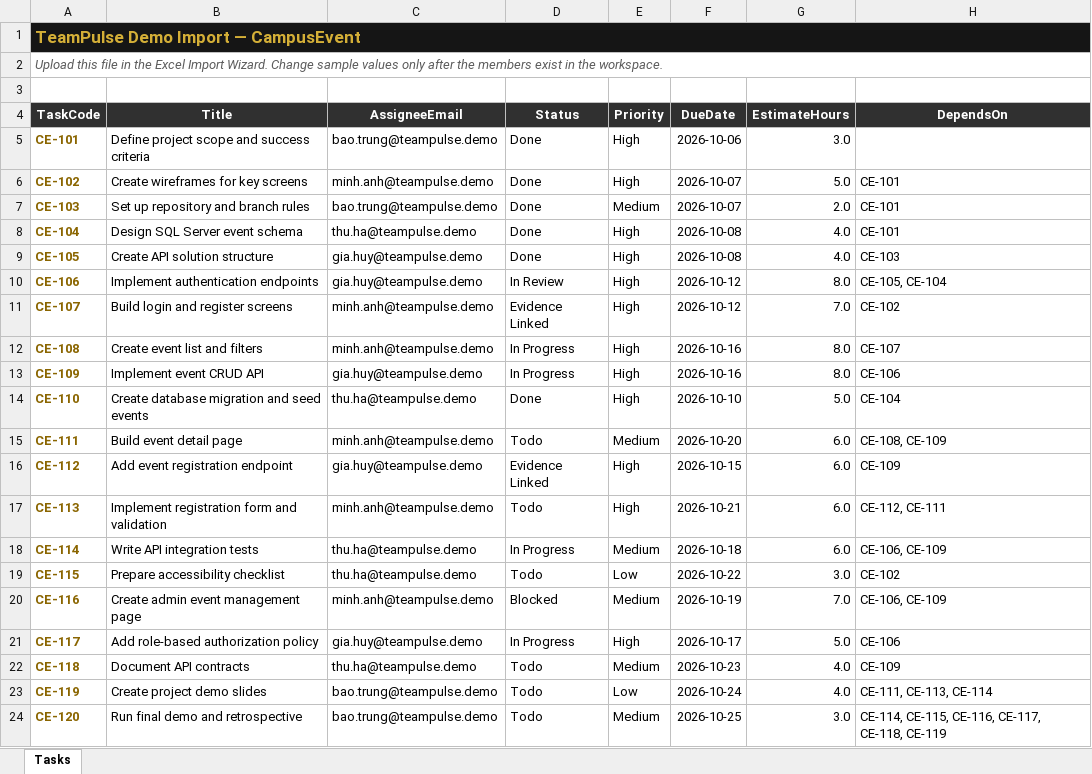
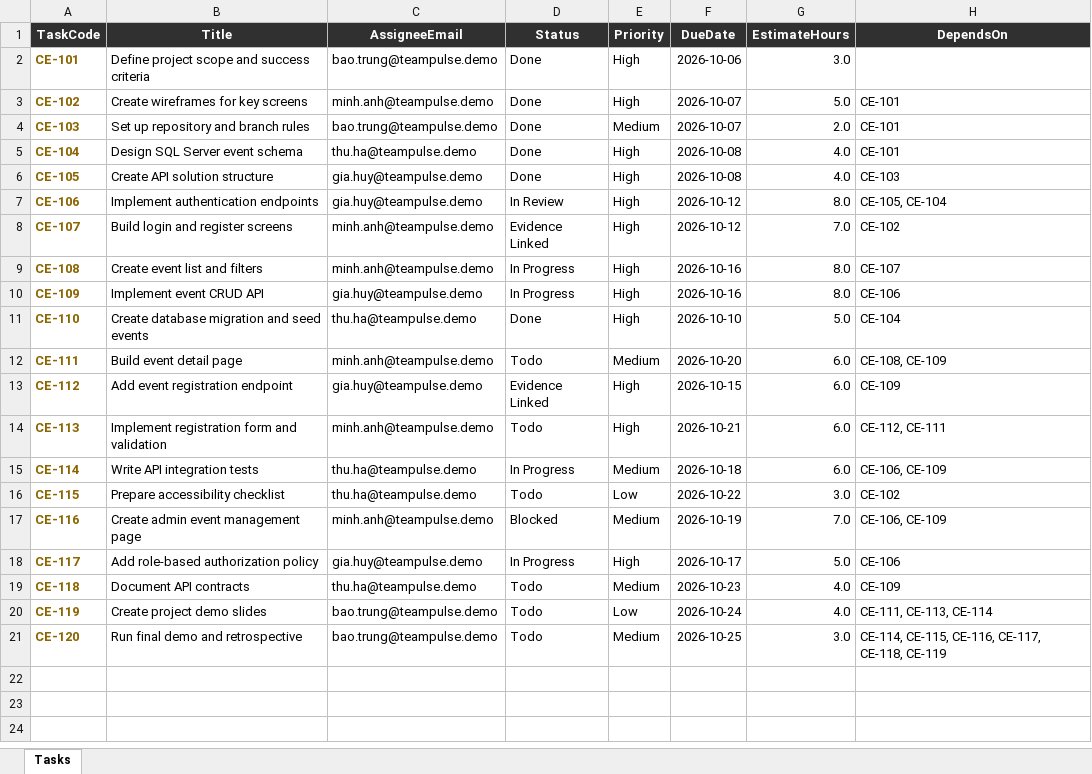
Before and after one commit to Btrung-uit/TeamPulse, an Excel workbook: database/seed/TeamPulse-Demo-Tasks.xlsx, sheet Tasks, drawn as a sheet; values as stored, in another font and other column widths than the file's, no borders; conditional formats and table styles not drawn; the diff names each change by its address in the sheet, - before the commit and + after, or states it on an @@ line.

Commit message:
feat(import): add transactional Excel onboarding (TP-041 TP-042)

```diff
--- a/database/seed/TeamPulse-Demo-Tasks.xlsx (sheet Tasks)
+++ b/database/seed/TeamPulse-Demo-Tasks.xlsx (sheet Tasks)
-row 1: TeamPulse Demo Import — CampusEvent
-row 2: Upload this file in the Excel Import Wizard. Change sample values only after the members exist in the workspace.
-row 3: (empty)
```
Also changed, not shown: 25 other files.
